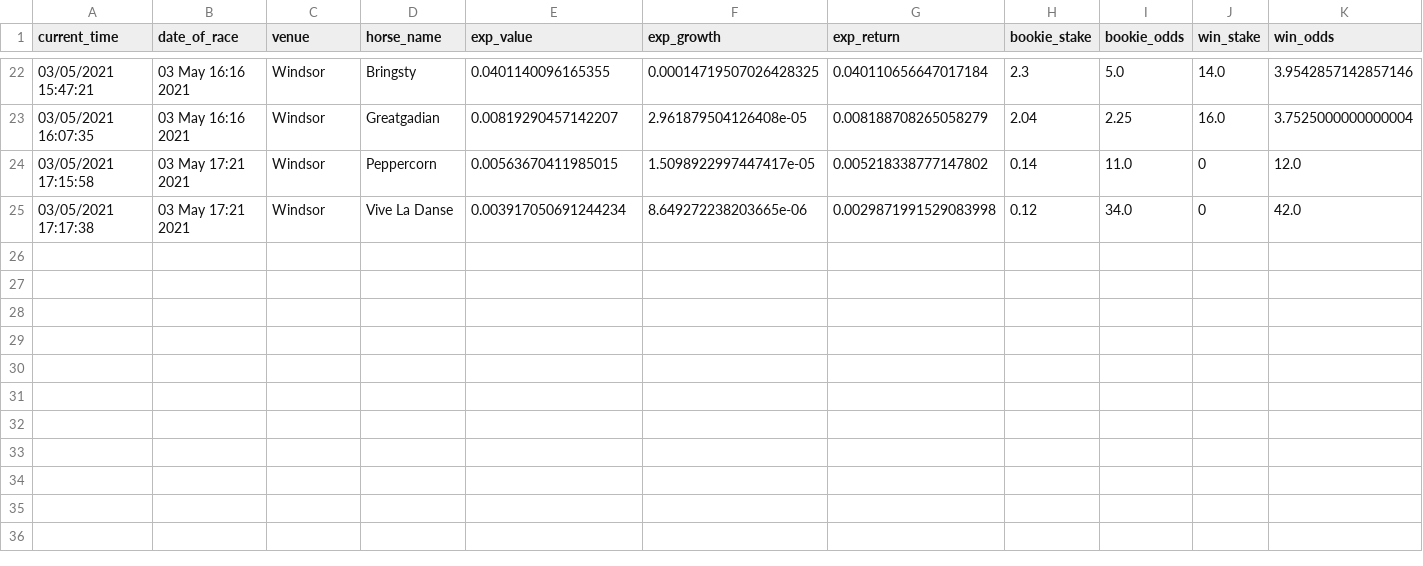
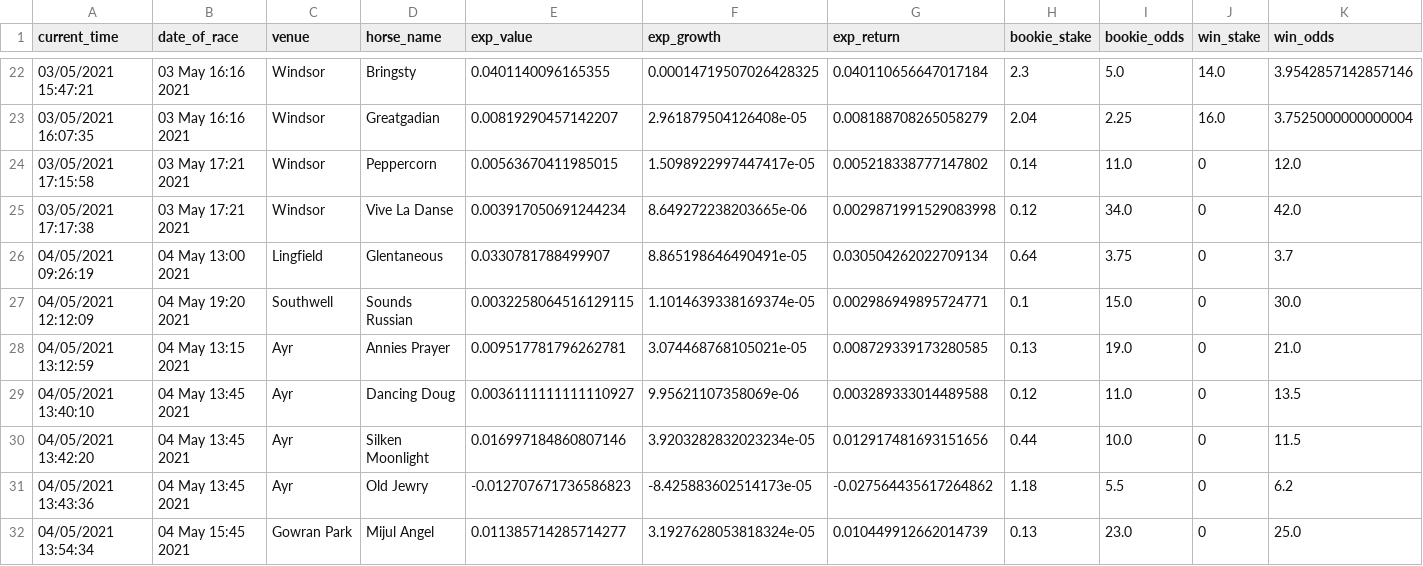
Before and after one commit to tom-pollak/each-way-matcher, a CSV file: returns.csv, drawn as a sheet; only a part is shown, gaps mark what is left out; rows hold the shown columns only; the diff names each change by its address in the sheet, - before the commit and + after, or states it on an @@ line.

Commit message:
update returns

```diff
--- a/returns.csv
+++ b/returns.csv
+row 26: 04/05/2021 09:26:19 | 04 May 13:00 2021 | Lingfield | Glentaneous | 0.0330781788499907 | 8.865198646490491e-05 | 0.030504262022709134 | 0.64 | 3.75 | 0 | 3.7
+row 27: 04/05/2021 12:12:09 | 04 May 19:20 2021 | Southwell | Sounds Russian | 0.0032258064516129115 | 1.1014639338169374e-05 | 0.002986949895724771 | 0.1 | 15.0 | 0 | 30.0
+row 28: 04/05/2021 13:12:59 | 04 May 13:15 2021 | Ayr | Annies Prayer | 0.009517781796262781 | 3.074468768105021e-05 | 0.008729339173280585 | 0.13 | 19.0 | 0 | 21.0
+row 29: 04/05/2021 13:40:10 | 04 May 13:45 2021 | Ayr | Dancing Doug | 0.0036111111111110927 | 9.95621107358069e-06 | 0.003289333014489588 | 0.12 | 11.0 | 0 | 13.5
+row 30: 04/05/2021 13:42:20 | 04 May 13:45 2021 | Ayr | Silken Moonlight | 0.016997184860807146 | 3.9203282832023234e-05 | 0.012917481693151656 | 0.44 | 10.0 | 0 | 11.5
+row 31: 04/05/2021 13:43:36 | 04 May 13:45 2021 | Ayr | Old Jewry | -0.012707671736586823 | -8.425883602514173e-05 | -0.027564435617264862 | 1.18 | 5.5 | 0 | 6.2
+row 32: 04/05/2021 13:54:34 | 04 May 15:45 2021 | Gowran Park | Mijul Angel | 0.011385714285714277 | 3.1927628053818324e-05 | 0.010449912662014739 | 0.13 | 23.0 | 0 | 25.0
```
Also changed, not shown: 1 other file.
